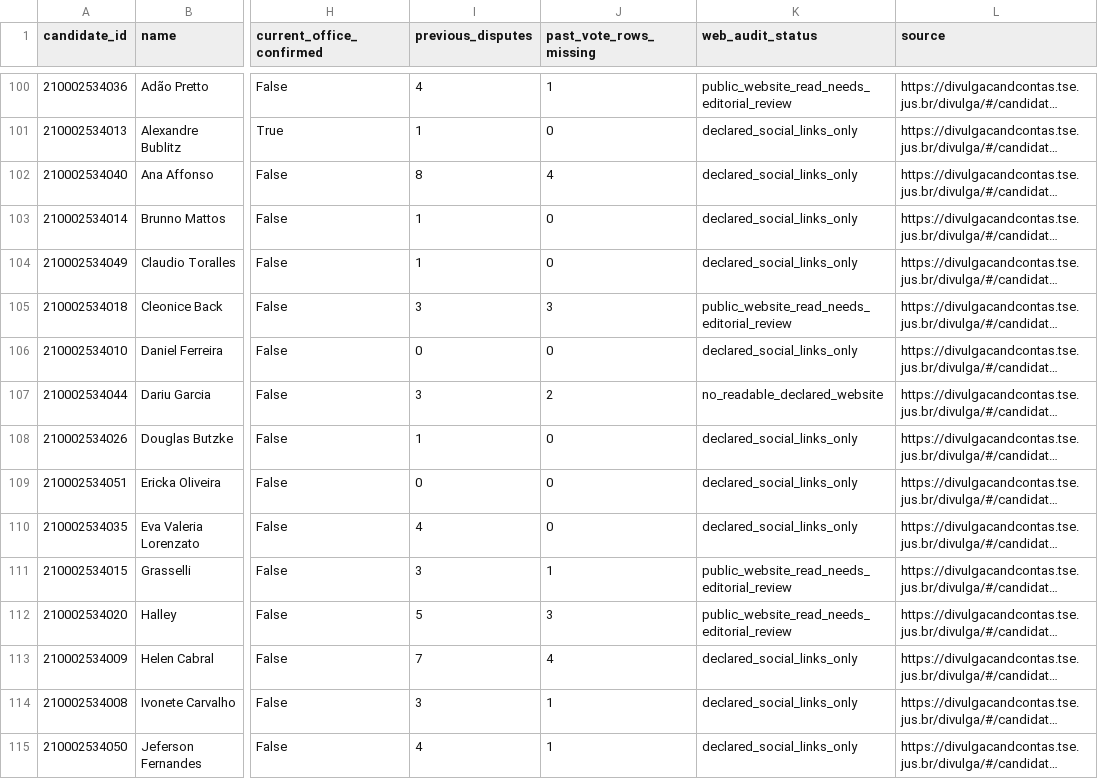
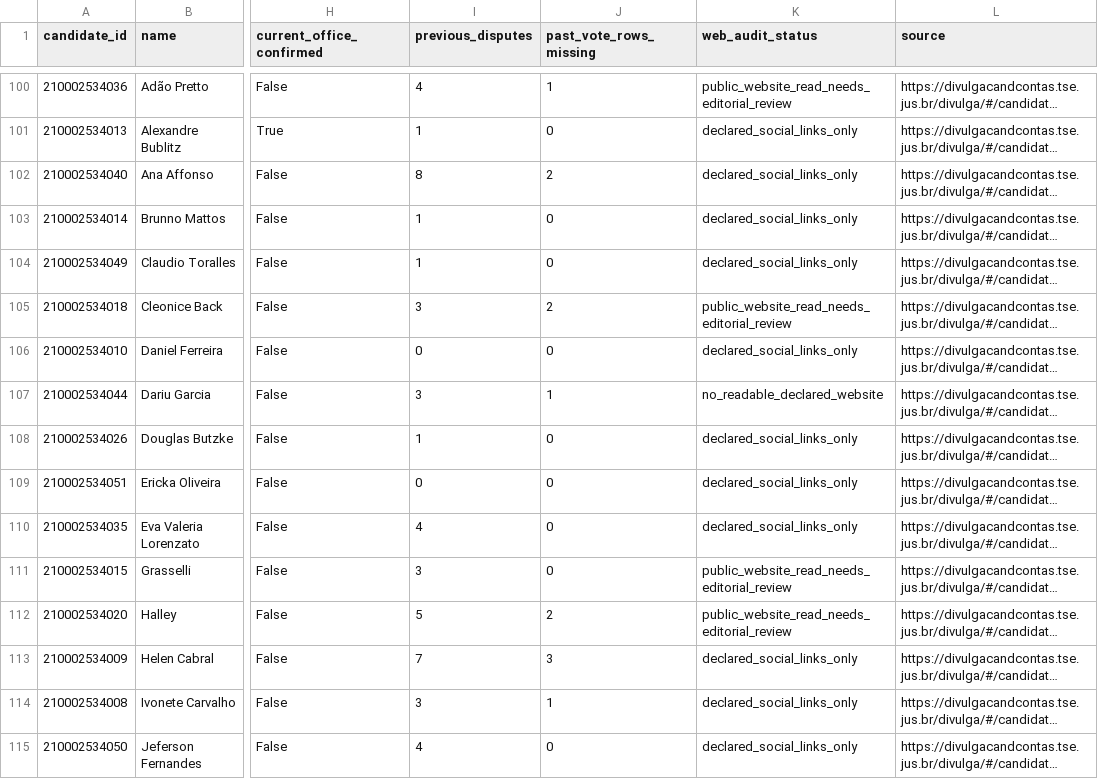
Before and after one commit to selvalabs/esquerda-em-foco, a CSV file: docs/rs-estaduais/candidate-coverage.csv, drawn as a sheet; only a part is shown, gaps mark what is left out; long unchanged cells end in …; the diff covers the shown part only; the diff names each change by its address in the sheet, - before the commit and + after, or states it on an @@ line.

```diff
--- a/docs/rs-estaduais/candidate-coverage.csv
+++ b/docs/rs-estaduais/candidate-coverage.csv
-J102 (past_vote_rows_missing): 4
+J102 (past_vote_rows_missing): 2
-J105 (past_vote_rows_missing): 3
+J105 (past_vote_rows_missing): 2
-J107 (past_vote_rows_missing): 2
+J107 (past_vote_rows_missing): 1
-J111 (past_vote_rows_missing): 1
+J111 (past_vote_rows_missing): 0
-J112 (past_vote_rows_missing): 3
+J112 (past_vote_rows_missing): 2
-J113 (past_vote_rows_missing): 4
+J113 (past_vote_rows_missing): 3
-J115 (past_vote_rows_missing): 1
+J115 (past_vote_rows_missing): 0
```
Also changed, not shown: 27 edited cells elsewhere in this file, 20 other files.
